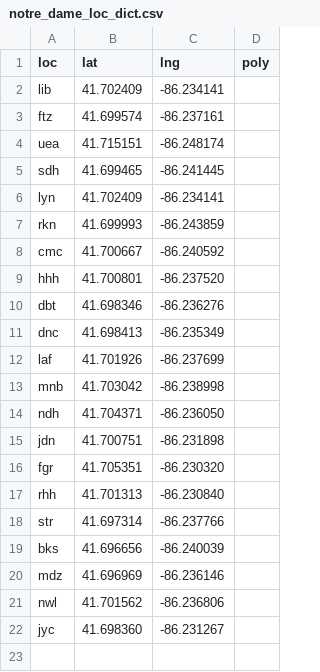
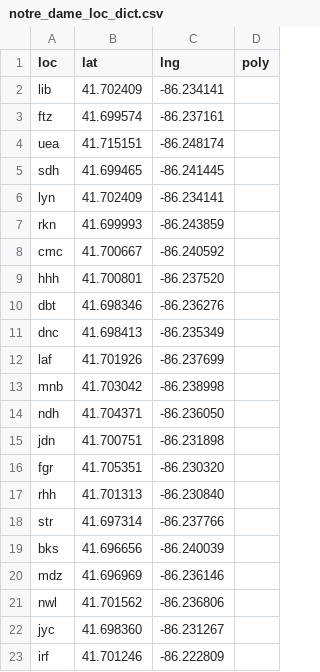
Before and after one commit to jlinear/ConTraSim, a CSV file: data/map/notre_dame_loc_dict.csv, drawn as a sheet; the diff names each change by its address in the sheet, - before the commit and + after, or states it on an @@ line.

Commit message:
update location dict

```diff
--- a/data/map/notre_dame_loc_dict.csv
+++ b/data/map/notre_dame_loc_dict.csv
+row 23: irf | 41.701246 | -86.222809
```
